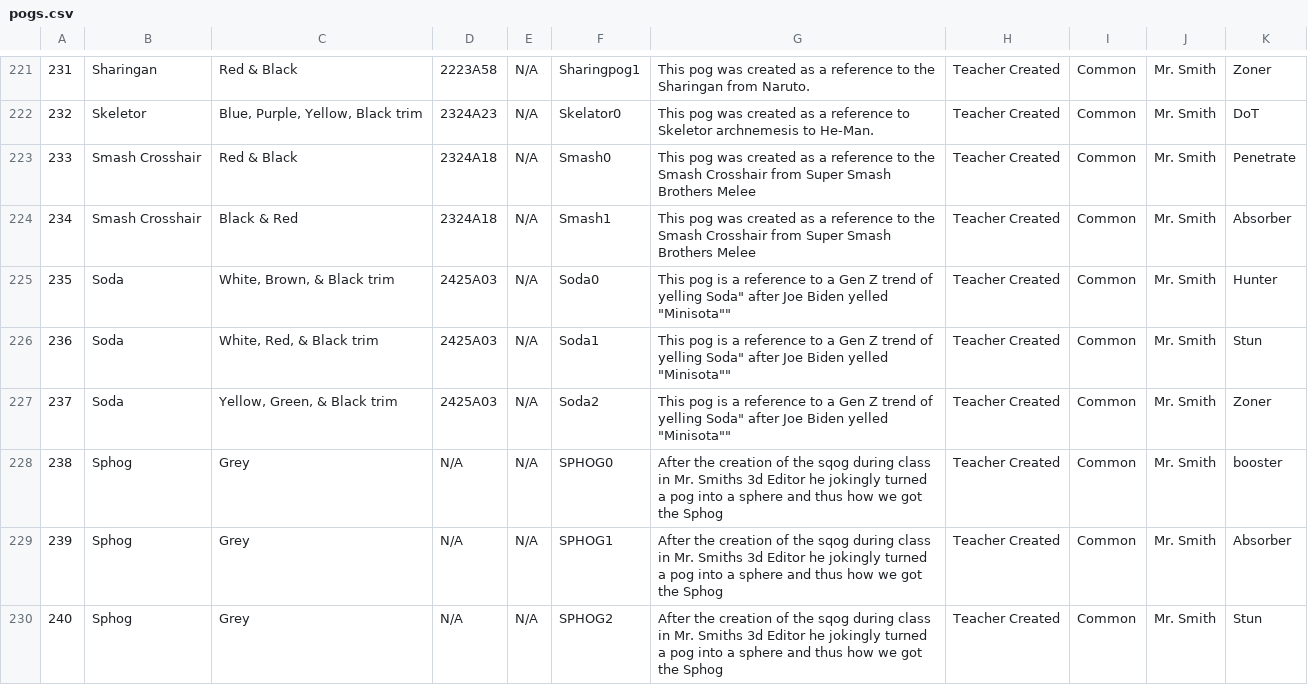
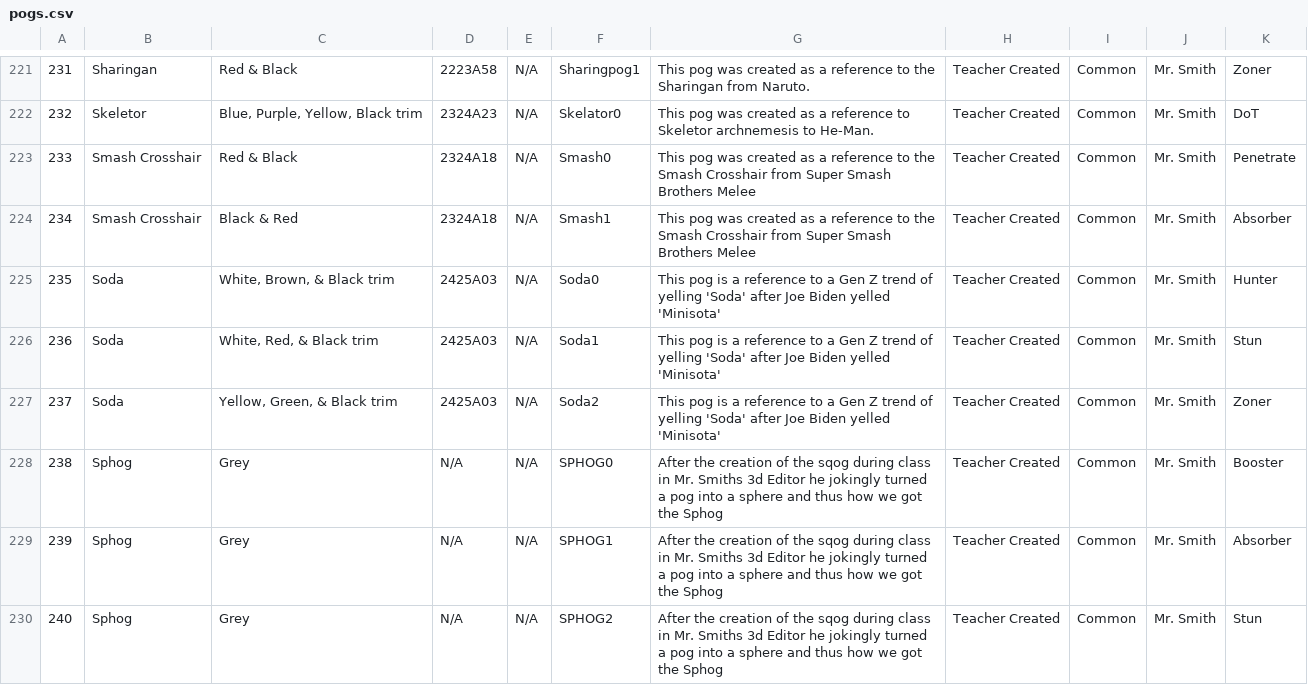
Before and after one commit to VamyVamizy/pog-collecting, a CSV file: pogipedia/db/pogs.csv, drawn as a sheet; only a part is shown, gaps mark what is left out; the diff covers the shown part only.

```diff
--- a/pogipedia/db/pogs.csv
+++ b/pogipedia/db/pogs.csv
@@ -224,6 +224,6 @@
 234,Smash Crosshair,Black & Red,2324A18,N/A,Smash1,This pog was created as a reference to the Smash Crosshair from Super Smash Brothers Melee,Teacher Created,Common,Mr. Smith,Absorber
-235,Soda,"White, Brown, & Black trim",2425A03,N/A,Soda0,"This pog is a reference to a Gen Z trend of yelling "Soda" after Joe Biden yelled "Minisota"",Teacher Created,Common,Mr. Smith,Hunter
-236,Soda,"White, Red, & Black trim",2425A03,N/A,Soda1,"This pog is a reference to a Gen Z trend of yelling "Soda" after Joe Biden yelled "Minisota"",Teacher Created,Common,Mr. Smith,Stun
-237,Soda,"Yellow, Green, & Black trim",2425A03,N/A,Soda2,"This pog is a reference to a Gen Z trend of yelling "Soda" after Joe Biden yelled "Minisota"",Teacher Created,Common,Mr. Smith,Zoner
-238,Sphog,Grey,N/A,N/A,SPHOG0,After the creation of the sqog during class in Mr. Smiths 3d Editor he jokingly turned a pog into a sphere and thus how we got the Sphog,Teacher Created,Common,Mr. Smith,booster
+235,Soda,"White, Brown, & Black trim",2425A03,N/A,Soda0,This pog is a reference to a Gen Z trend of yelling 'Soda' after Joe Biden yelled 'Minisota',Teacher Created,Common,Mr. Smith,Hunter
+236,Soda,"White, Red, & Black trim",2425A03,N/A,Soda1,This pog is a reference to a Gen Z trend of yelling 'Soda' after Joe Biden yelled 'Minisota',Teacher Created,Common,Mr. Smith,Stun
+237,Soda,"Yellow, Green, & Black trim",2425A03,N/A,Soda2,This pog is a reference to a Gen Z trend of yelling 'Soda' after Joe Biden yelled 'Minisota',Teacher Created,Common,Mr. Smith,Zoner
+238,Sphog,Grey,N/A,N/A,SPHOG0,After the creation of the sqog during class in Mr. Smiths 3d Editor he jokingly turned a pog into a sphere and thus how we got the Sphog,Teacher Created,Common,Mr. Smith,Booster
 239,Sphog,Grey,N/A,N/A,SPHOG1,After the creation of the sqog during class in Mr. Smiths 3d Editor he jokingly turned a pog into a sphere and thus how we got the Sphog,Teacher Created,Common,Mr. Smith,Absorber
```
Also changed, not shown: 51 edited cells elsewhere in this file, 4 other files.
